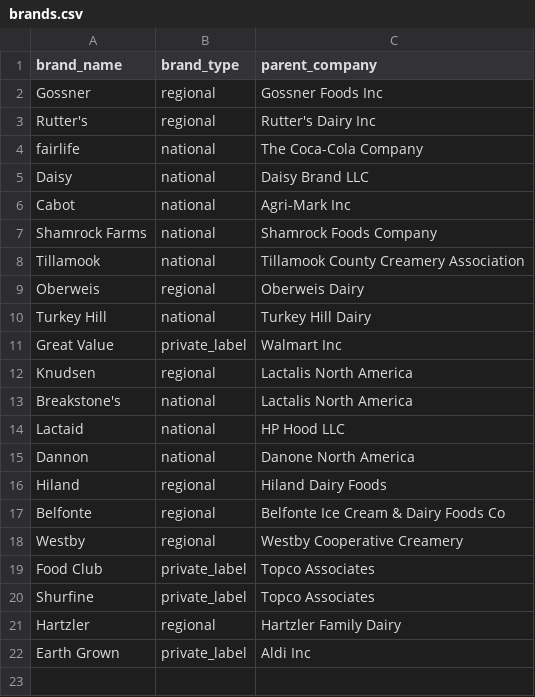
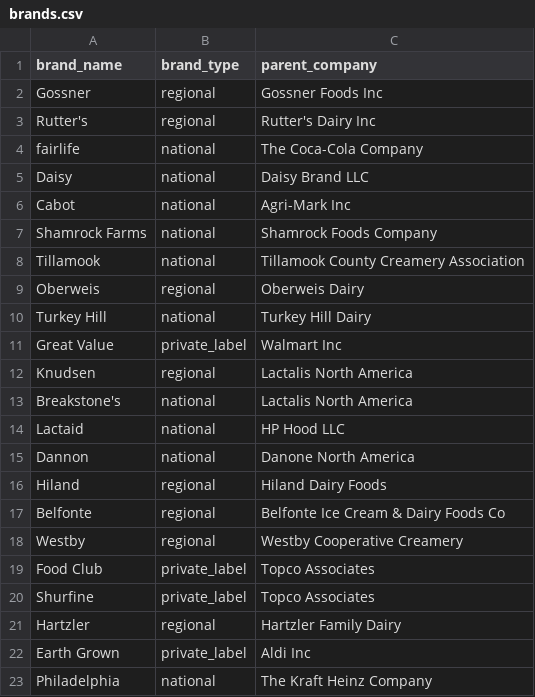
Before and after one commit to dustinb46/dustinb46, a CSV file: data/seeds/brands.csv, drawn as a sheet; the diff names each change by its address in the sheet, - before the commit and + after, or states it on an @@ line.

```diff
--- a/data/seeds/brands.csv
+++ b/data/seeds/brands.csv
+row 23: Philadelphia | national | The Kraft Heinz Company
```
Also changed, not shown: data/seeds/plant_brands.csv, 1 other file.
